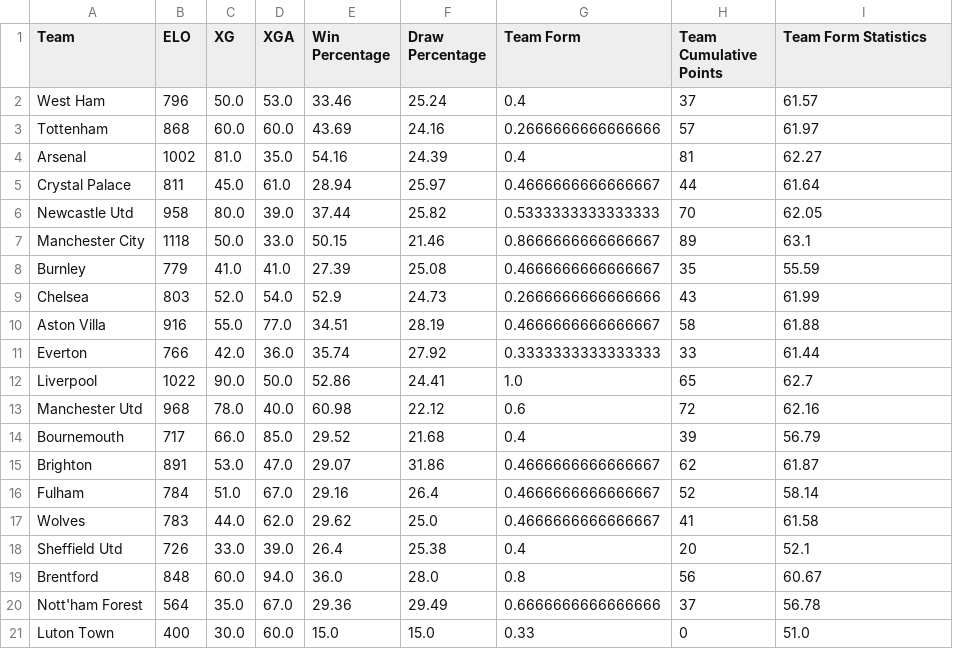
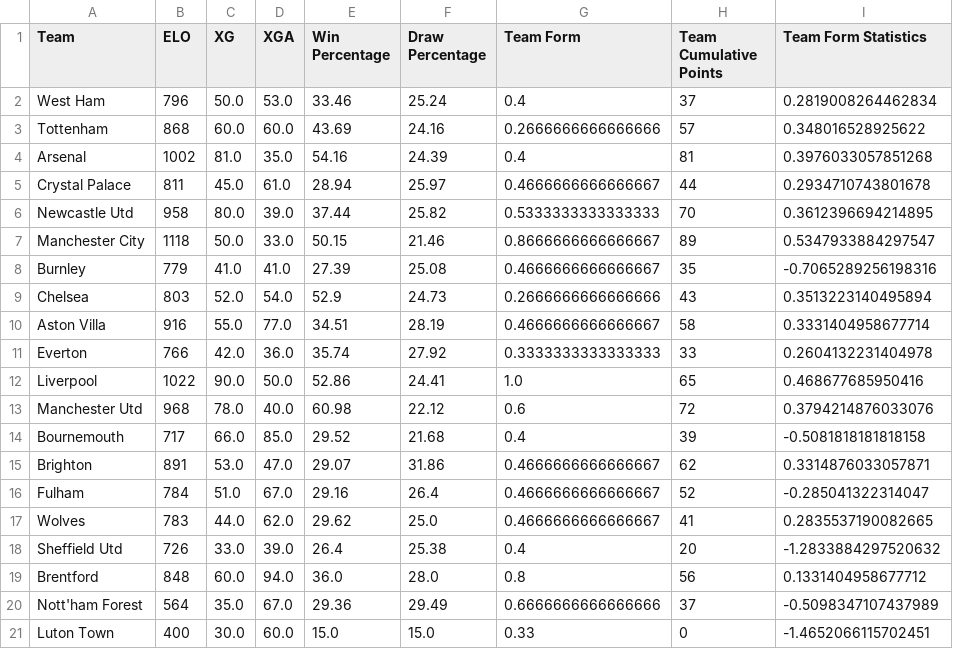
Before and after one commit to ML-Project-PremierInsights/ELO-Insights, a CSV file: Datasets/2023-2024_team_data.csv, drawn as a sheet.

```diff
--- a/Datasets/2023-2024_team_data.csv
+++ b/Datasets/2023-2024_team_data.csv
@@ -1,21 +1,21 @@
 Team,ELO,XG,XGA,Win Percentage,Draw Percentage,Team Form,Team Cumulative Points,Team Form Statistics
-West Ham,796,50.0,53.0,33.46,25.24,0.4,37,61.57
-Tottenham,868,60.0,60.0,43.69,24.16,0.2666666666666666,57,61.97
-Arsenal,1002,81.0,35.0,54.16,24.39,0.4,81,62.27
-Crystal Palace,811,45.0,61.0,28.94,25.97,0.4666666666666667,44,61.64
-Newcastle Utd,958,80.0,39.0,37.44,25.82,0.5333333333333333,70,62.05
-Manchester City,1118,50.0,33.0,50.15,21.46,0.8666666666666667,89,63.1
-Burnley,779,41.0,41.0,27.39,25.08,0.4666666666666667,35,55.59
-Chelsea,803,52.0,54.0,52.9,24.73,0.2666666666666666,43,61.99
-Aston Villa,916,55.0,77.0,34.51,28.19,0.4666666666666667,58,61.88
-Everton,766,42.0,36.0,35.74,27.92,0.3333333333333333,33,61.44
-Liverpool,1022,90.0,50.0,52.86,24.41,1.0,65,62.7
-Manchester Utd,968,78.0,40.0,60.98,22.12,0.6,72,62.16
-Bournemouth,717,66.0,85.0,29.52,21.68,0.4,39,56.79
-Brighton,891,53.0,47.0,29.07,31.86,0.4666666666666667,62,61.87
-Fulham,784,51.0,67.0,29.16,26.4,0.4666666666666667,52,58.14
-Wolves,783,44.0,62.0,29.62,25.0,0.4666666666666667,41,61.58
-Sheffield Utd,726,33.0,39.0,26.4,25.38,0.4,20,52.1
-Brentford,848,60.0,94.0,36.0,28.0,0.8,56,60.67
-Nott'ham Forest,564,35.0,67.0,29.36,29.49,0.6666666666666666,37,56.78
-Luton Town,400,30.0,60.0,15.0,15.0,0.33,0,51.0
+West Ham,796,50.0,53.0,33.46,25.24,0.4,37,0.2819008264462834
+Tottenham,868,60.0,60.0,43.69,24.16,0.2666666666666666,57,0.348016528925622
+Arsenal,1002,81.0,35.0,54.16,24.39,0.4,81,0.3976033057851268
+Crystal Palace,811,45.0,61.0,28.94,25.97,0.4666666666666667,44,0.2934710743801678
+Newcastle Utd,958,80.0,39.0,37.44,25.82,0.5333333333333333,70,0.3612396694214895
+Manchester City,1118,50.0,33.0,50.15,21.46,0.8666666666666667,89,0.5347933884297547
+Burnley,779,41.0,41.0,27.39,25.08,0.4666666666666667,35,-0.7065289256198316
+Chelsea,803,52.0,54.0,52.9,24.73,0.2666666666666666,43,0.3513223140495894
+Aston Villa,916,55.0,77.0,34.51,28.19,0.4666666666666667,58,0.3331404958677714
+Everton,766,42.0,36.0,35.74,27.92,0.3333333333333333,33,0.2604132231404978
+Liverpool,1022,90.0,50.0,52.86,24.41,1.0,65,0.468677685950416
+Manchester Utd,968,78.0,40.0,60.98,22.12,0.6,72,0.3794214876033076
+Bournemouth,717,66.0,85.0,29.52,21.68,0.4,39,-0.5081818181818158
+Brighton,891,53.0,47.0,29.07,31.86,0.4666666666666667,62,0.3314876033057871
+Fulham,784,51.0,67.0,29.16,26.4,0.4666666666666667,52,-0.285041322314047
+Wolves,783,44.0,62.0,29.62,25.0,0.4666666666666667,41,0.2835537190082665
+Sheffield Utd,726,33.0,39.0,26.4,25.38,0.4,20,-1.2833884297520632
+Brentford,848,60.0,94.0,36.0,28.0,0.8,56,0.1331404958677712
+Nott'ham Forest,564,35.0,67.0,29.36,29.49,0.6666666666666666,37,-0.5098347107437989
+Luton Town,400,30.0,60.0,15.0,15.0,0.33,0,-1.4652066115702451
```
Also changed, not shown: Datasets/2022-2023_team_data.csv, 5 other files.
